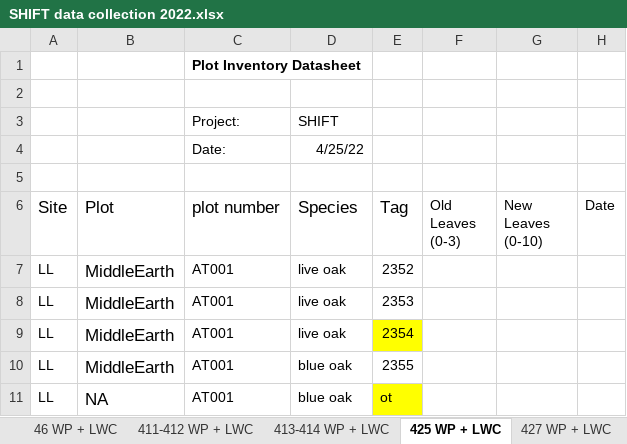
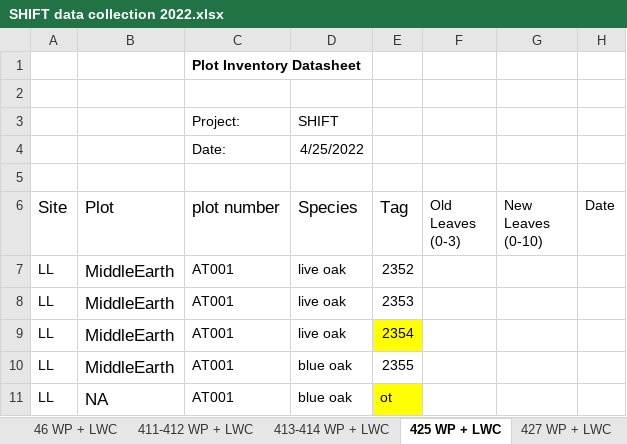
Before and after one commit to leanderegg/SHIFT, an Excel workbook: Data_07192022/WP_WC/SHIFT data collection 2022.xlsx, sheet 425 WP + LWC, drawn as a sheet; only a part is shown; values as stored, in another font and other column widths than the file's, no borders; charts and pictures not drawn; the diff names each change by its address in the sheet, - before the commit and + after, or states it on an @@ line.

```diff
--- a/Data_07192022/WP_WC/SHIFT data collection 2022.xlsx (sheet 425 WP + LWC)
+++ b/Data_07192022/WP_WC/SHIFT data collection 2022.xlsx (sheet 425 WP + LWC)
-D4 (Species): 4/25/22
+D4 (Species): 4/25/2022
```
Also changed, not shown: sheet Tree_Sites, sheet RWC DATA, sheet Tree inventory, sheet PV DATA, sheet 330 WP + LWC, sheet 525 WP + LWC, 10 more sheets, formulas that keep their value, charts or pictures, 3 other files.
